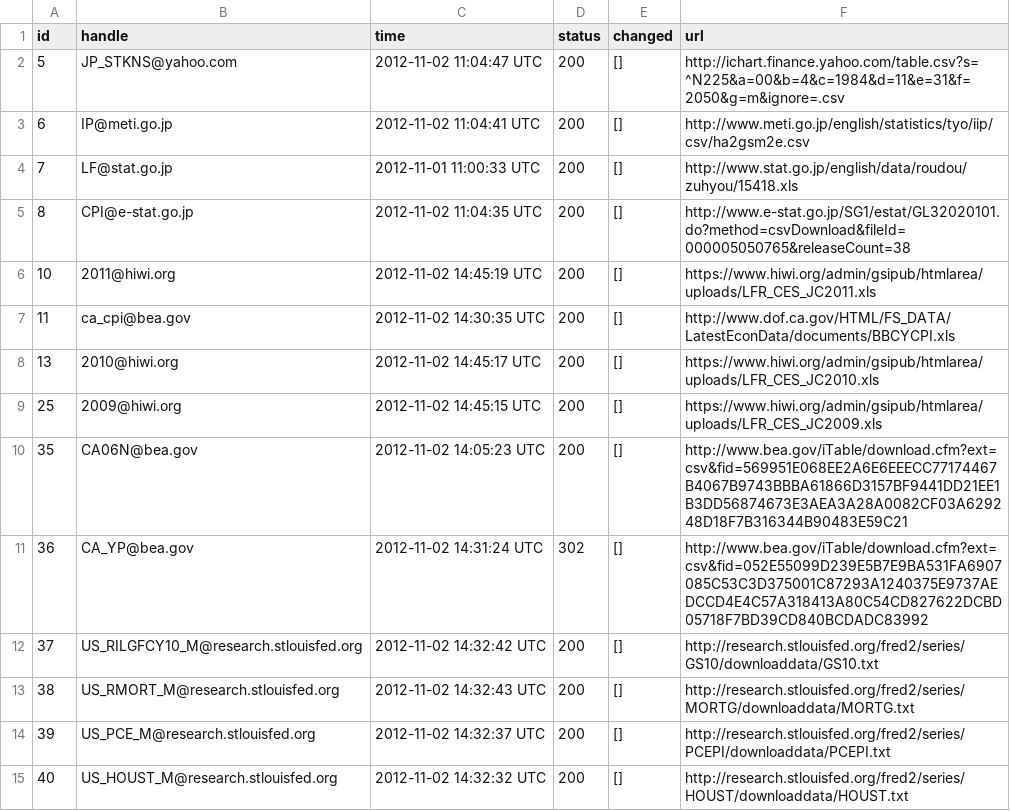
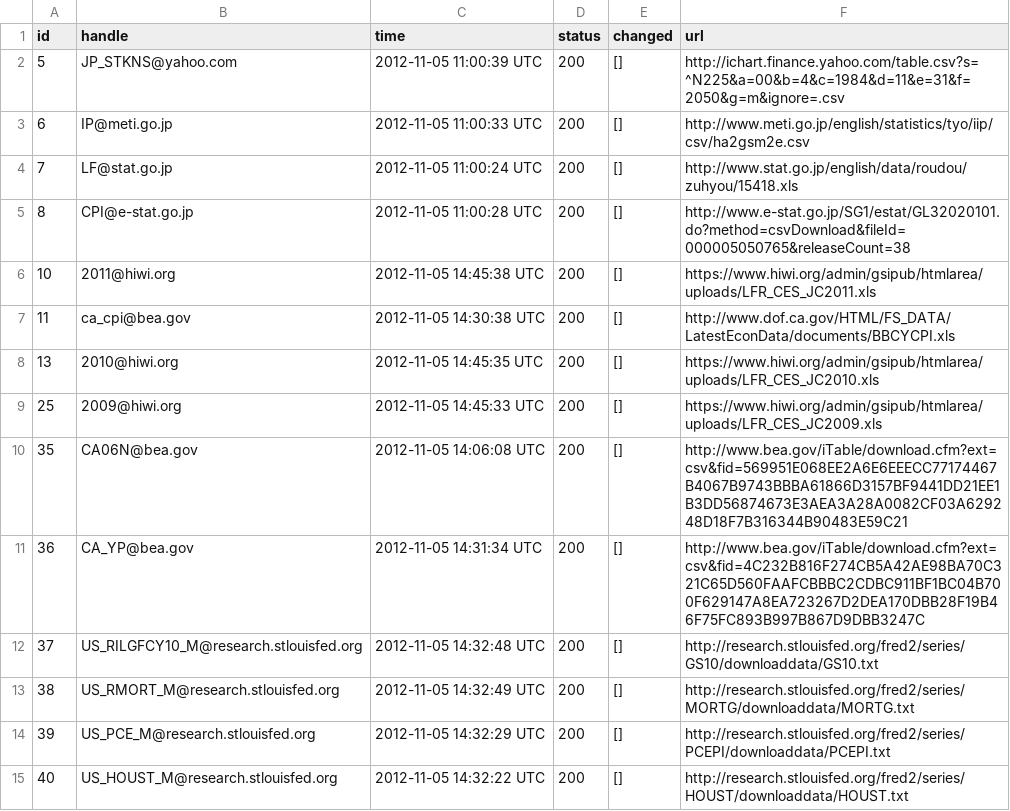
Before and after one commit to bentut/udaman, a CSV file: public/download_results.csv, drawn as a sheet; only a part is shown; the diff covers the shown part only.

```diff
--- a/public/download_results.csv
+++ b/public/download_results.csv
@@ -1,15 +1,15 @@
 id,handle,time,status,changed,url
-5,JP_STKNS@yahoo.com,2012-11-02 11:04:47 UTC,200,[],http://ichart.finance.yahoo.com/table.csv?s=^N225&a=00&b=4&c=1984&d=11&e=31&f=2050&g=m&ignore=.csv
-6,IP@meti.go.jp,2012-11-02 11:04:41 UTC,200,[],http://www.meti.go.jp/english/statistics/tyo/iip/csv/ha2gsm2e.csv
-7,LF@stat.go.jp,2012-11-01 11:00:33 UTC,200,[],http://www.stat.go.jp/english/data/roudou/zuhyou/15418.xls
-8,CPI@e-stat.go.jp,2012-11-02 11:04:35 UTC,200,[],http://www.e-stat.go.jp/SG1/estat/GL32020101.do?method=csvDownload&fileId=000005050765&releaseCount=38
-10,2011@hiwi.org,2012-11-02 14:45:19 UTC,200,[],https://www.hiwi.org/admin/gsipub/htmlarea/uploads/LFR_CES_JC2011.xls
-11,ca_cpi@bea.gov,2012-11-02 14:30:35 UTC,200,[],http://www.dof.ca.gov/HTML/FS_DATA/LatestEconData/documents/BBCYCPI.xls
-13,2010@hiwi.org,2012-11-02 14:45:17 UTC,200,[],https://www.hiwi.org/admin/gsipub/htmlarea/uploads/LFR_CES_JC2010.xls
-25,2009@hiwi.org,2012-11-02 14:45:15 UTC,200,[],https://www.hiwi.org/admin/gsipub/htmlarea/uploads/LFR_CES_JC2009.xls
-35,CA06N@bea.gov,2012-11-02 14:05:23 UTC,200,[],http://www.bea.gov/iTable/download.cfm?ext=csv&fid=569951E068EE2A6E6EEECC77174467B4067B9743BBBA61866D3157BF9441DD21EE1B3DD56874673E3AEA3A28A0082CF03A629248D18F7B316344B90483E59C21
-36,CA_YP@bea.gov,2012-11-02 14:31:24 UTC,302,[],http://www.bea.gov/iTable/download.cfm?ext=csv&fid=052E55099D239E5B7E9BA531FA6907085C53C3D375001C87293A1240375E9737AEDCCD4E4C57A318413A80C54CD827622DCBD05718F7BD39CD840BCDADC83992
-37,US_RILGFCY10_M@research.stlouisfed.org,2012-11-02 14:32:42 UTC,200,[],http://research.stlouisfed.org/fred2/series/GS10/downloaddata/GS10.txt
-38,US_RMORT_M@research.stlouisfed.org,2012-11-02 14:32:43 UTC,200,[],http://research.stlouisfed.org/fred2/series/MORTG/downloaddata/MORTG.txt
-39,US_PCE_M@research.stlouisfed.org,2012-11-02 14:32:37 UTC,200,[],http://research.stlouisfed.org/fred2/series/PCEPI/downloaddata/PCEPI.txt
-40,US_HOUST_M@research.stlouisfed.org,2012-11-02 14:32:32 UTC,200,[],http://research.stlouisfed.org/fred2/series/HOUST/downloaddata/HOUST.txt
+5,JP_STKNS@yahoo.com,2012-11-05 11:00:39 UTC,200,[],http://ichart.finance.yahoo.com/table.csv?s=^N225&a=00&b=4&c=1984&d=11&e=31&f=2050&g=m&ignore=.csv
+6,IP@meti.go.jp,2012-11-05 11:00:33 UTC,200,[],http://www.meti.go.jp/english/statistics/tyo/iip/csv/ha2gsm2e.csv
+7,LF@stat.go.jp,2012-11-05 11:00:24 UTC,200,[],http://www.stat.go.jp/english/data/roudou/zuhyou/15418.xls
+8,CPI@e-stat.go.jp,2012-11-05 11:00:28 UTC,200,[],http://www.e-stat.go.jp/SG1/estat/GL32020101.do?method=csvDownload&fileId=000005050765&releaseCount=38
+10,2011@hiwi.org,2012-11-05 14:45:38 UTC,200,[],https://www.hiwi.org/admin/gsipub/htmlarea/uploads/LFR_CES_JC2011.xls
+11,ca_cpi@bea.gov,2012-11-05 14:30:38 UTC,200,[],http://www.dof.ca.gov/HTML/FS_DATA/LatestEconData/documents/BBCYCPI.xls
+13,2010@hiwi.org,2012-11-05 14:45:35 UTC,200,[],https://www.hiwi.org/admin/gsipub/htmlarea/uploads/LFR_CES_JC2010.xls
+25,2009@hiwi.org,2012-11-05 14:45:33 UTC,200,[],https://www.hiwi.org/admin/gsipub/htmlarea/uploads/LFR_CES_JC2009.xls
+35,CA06N@bea.gov,2012-11-05 14:06:08 UTC,200,[],http://www.bea.gov/iTable/download.cfm?ext=csv&fid=569951E068EE2A6E6EEECC77174467B4067B9743BBBA61866D3157BF9441DD21EE1B3DD56874673E3AEA3A28A0082CF03A629248D18F7B316344B90483E59C21
+36,CA_YP@bea.gov,2012-11-05 14:31:34 UTC,200,[],http://www.bea.gov/iTable/download.cfm?ext=csv&fid=4C232B816F274CB5A42AE98BA70C321C65D560FAAFCBBBC2CDBC911BF1BC04B700F629147A8EA723267D2DEA170DBB28F19B46F75FC893B997B867D9DBB3247C
+37,US_RILGFCY10_M@research.stlouisfed.org,2012-11-05 14:32:48 UTC,200,[],http://research.stlouisfed.org/fred2/series/GS10/downloaddata/GS10.txt
+38,US_RMORT_M@research.stlouisfed.org,2012-11-05 14:32:49 UTC,200,[],http://research.stlouisfed.org/fred2/series/MORTG/downloaddata/MORTG.txt
+39,US_PCE_M@research.stlouisfed.org,2012-11-05 14:32:29 UTC,200,[],http://research.stlouisfed.org/fred2/series/PCEPI/downloaddata/PCEPI.txt
+40,US_HOUST_M@research.stlouisfed.org,2012-11-05 14:32:22 UTC,200,[],http://research.stlouisfed.org/fred2/series/HOUST/downloaddata/HOUST.txt
```
Also changed, not shown: 140 edited cells elsewhere in this file, public/packager_output.csv, 8 other files.
